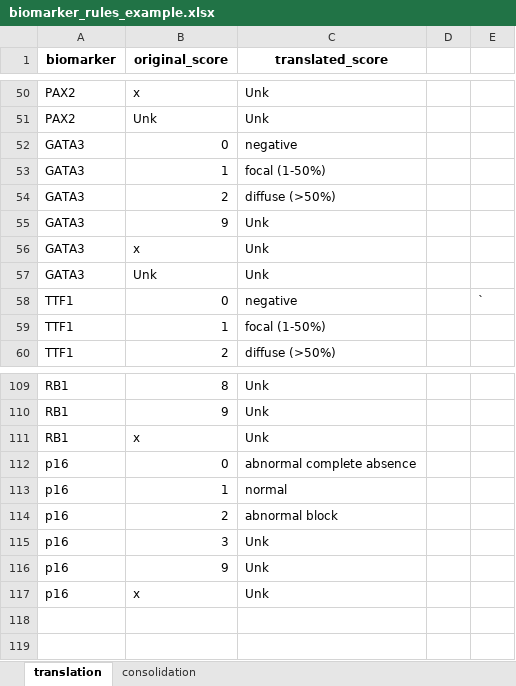
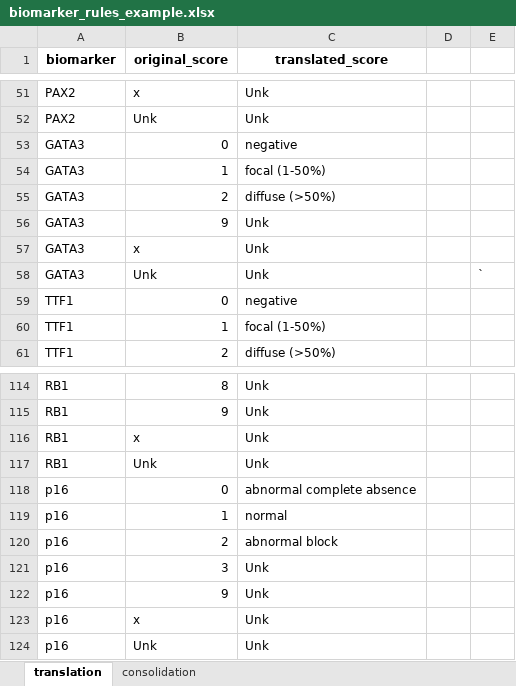
Before and after one commit to EDGEResearch-CA/TMAtools, an Excel workbook: inst/extdata/biomarker_rules_example.xlsx, sheet translation, drawn as a sheet; only a part is shown, gaps mark what is left out; values as stored, in another font and other column widths than the file's, no borders; addresses are those after the commit; the diff covers the shown part only; the diff names each change by its address in the sheet, - before the commit and + after, or states it on an @@ line.

```diff
--- a/inst/extdata/biomarker_rules_example.xlsx (sheet translation)
+++ b/inst/extdata/biomarker_rules_example.xlsx (sheet translation)
-E58: (empty)
+E58: `
-E59: `
+E59: (empty)
+row 117: RB1 | Unk | Unk
+row 124: p16 | Unk | Unk
```
Also changed, not shown: 5 added rows elsewhere in this sheet.
